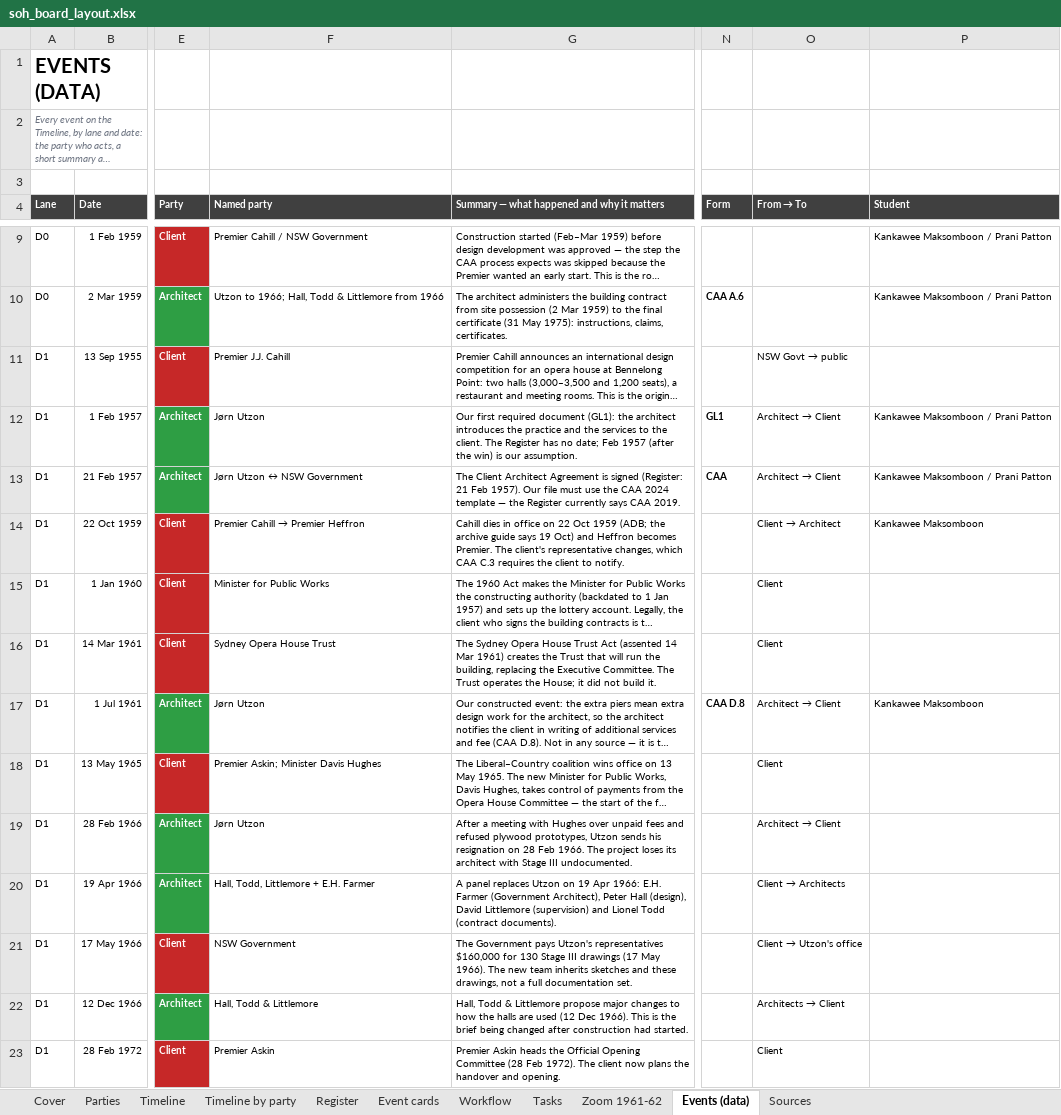
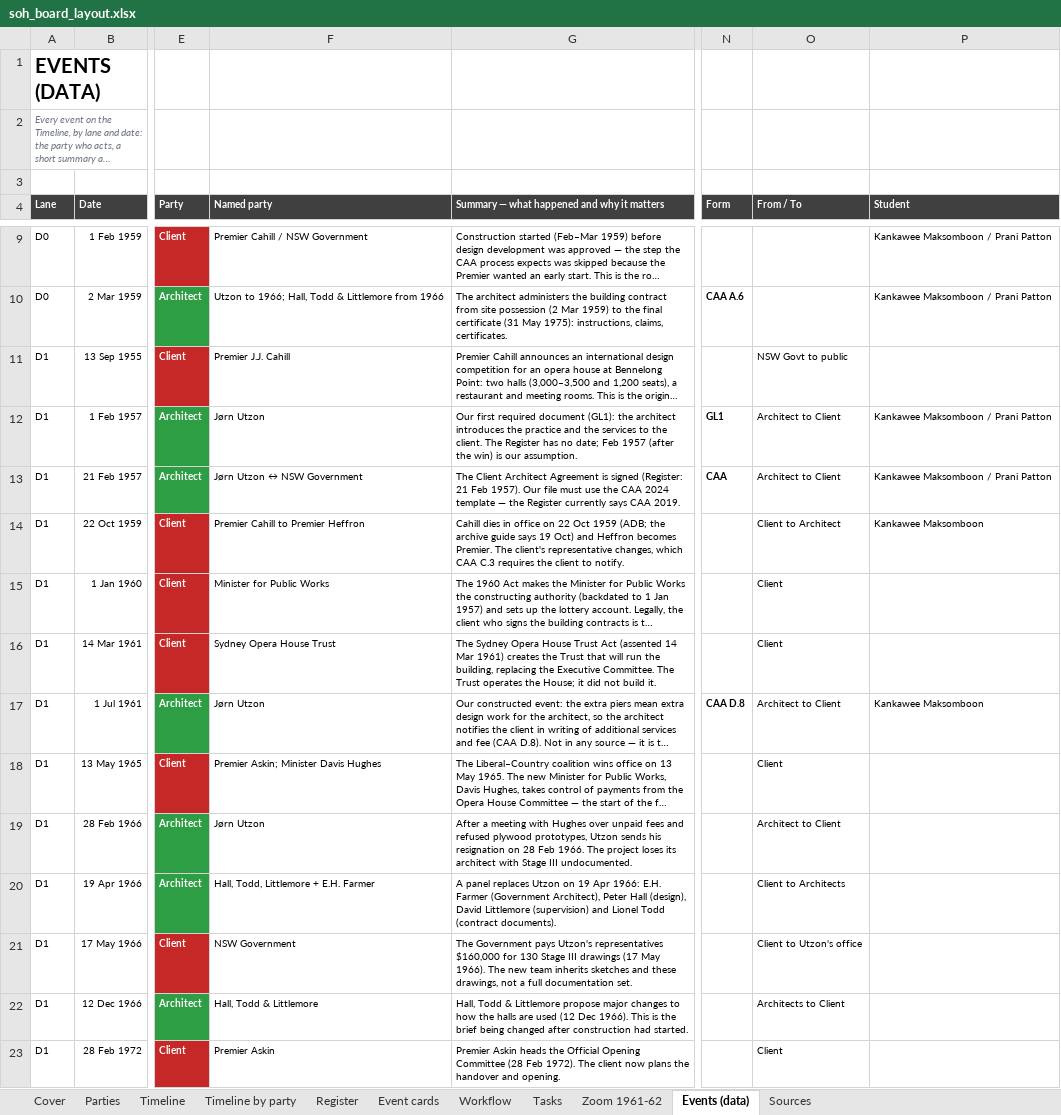
Before and after one commit to feangkan/PP1_tools, an Excel workbook: 05-diagrams/assessment-3/programme/soh_board_layout.xlsx, sheet Events (data), drawn as a sheet; only a part is shown, gaps mark what is left out; long unchanged cells end in …; values as stored, in another font and other column widths than the file's, no borders; conditional formats not drawn; the diff covers the shown part only; the diff names each change by its address in the sheet, - before the commit and + after, or states it on an @@ line.

```diff
--- a/05-diagrams/assessment-3/programme/soh_board_layout.xlsx (sheet Events (data))
+++ b/05-diagrams/assessment-3/programme/soh_board_layout.xlsx (sheet Events (data))
@@ O4: From → To → From / To @@
@@ O11 (From / To): NSW Govt → public → NSW Govt to public @@
@@ O12:O13 (From / To): Architect → Client → Architect to Client @@
@@ F14 (Named party): Premier Cahill → Premier Heffron → Premier Cahill to Premier Heffron @@
@@ O14 (From / To): Client → Architect → Client to Architect @@
@@ O17 (From / To): Architect → Client → Architect to Client @@
@@ O19 (From / To): Architect → Client → Architect to Client @@
@@ O20 (From / To): Client → Architects → Client to Architects @@
@@ O21 (From / To): Client → Utzon's office → Client to Utzon's office @@
@@ O22 (From / To): Architects → Client → Architects to Client @@
```
Also changed, not shown: 35 edited cells elsewhere in this sheet, sheet Event cards, sheet Register, sheet Workflow, sheet Timeline, sheet Timeline by party, sheet Cover, 3 more sheets, 05-diagrams/assessment-3/programme/gantt_programme_options.xlsx, 05-diagrams/assessment-3/programme/soh_board_template.xlsx, 33 other files.
